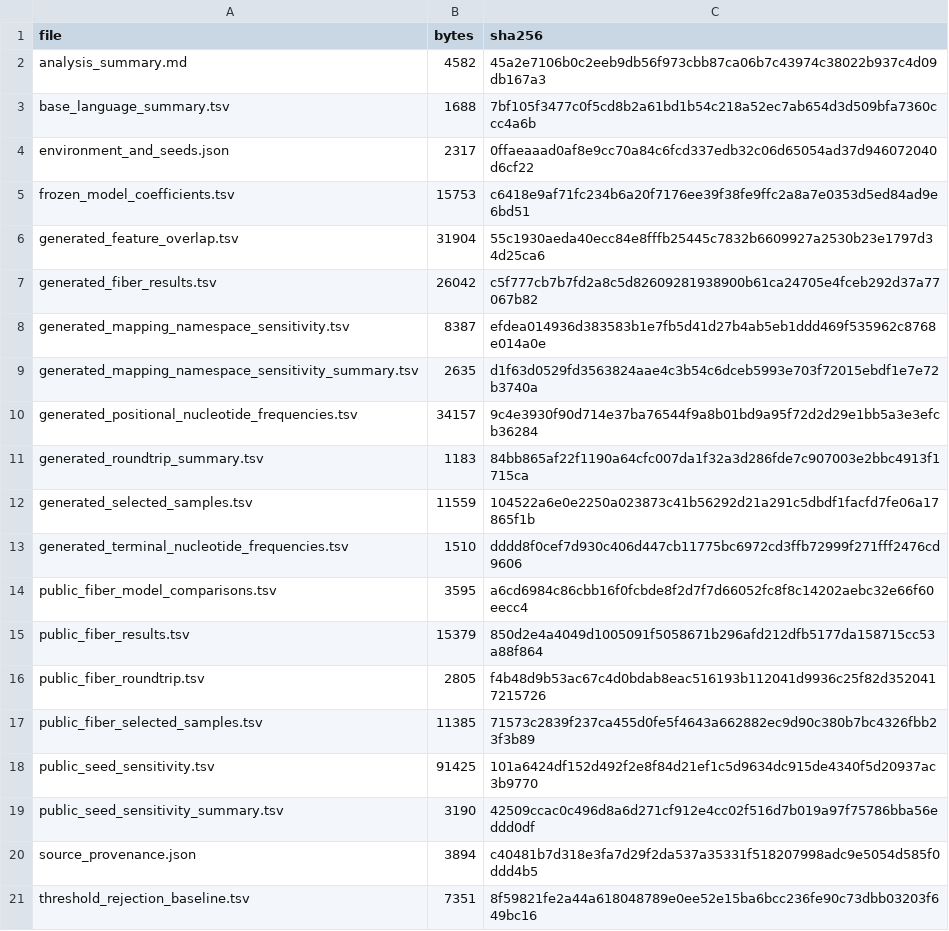
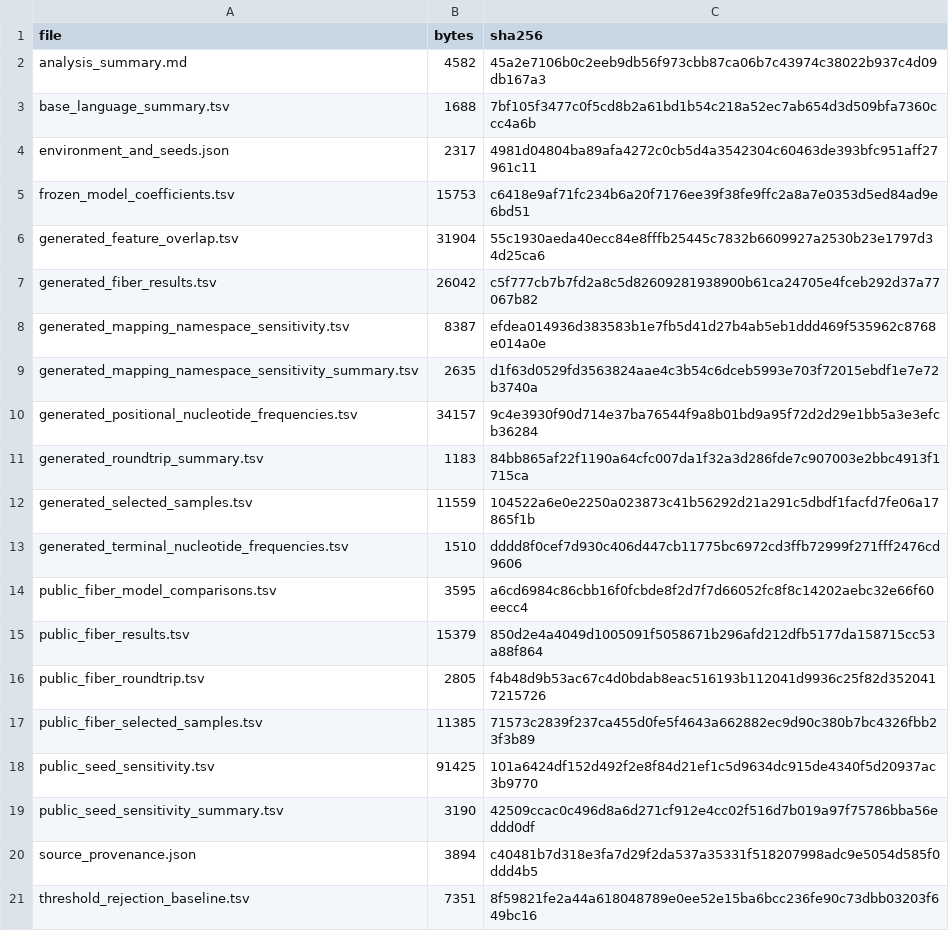
Before and after one commit to nessajzhang/exact-reversible-choice-coding, a TSV file: papers/paper2_thermodynamic_risk_coding/bioinformatics_reframe/reversible_choice_codec/sha256_manifest.tsv, drawn as a sheet.

```diff
--- a/papers/paper2_thermodynamic_risk_coding/bioinformatics_reframe/reversible_choice_codec/sha256_manifest.tsv
+++ b/papers/paper2_thermodynamic_risk_coding/bioinformatics_reframe/reversible_choice_codec/sha256_manifest.tsv
@@ -3,3 +3,3 @@ analysis_summary.md	4582	45a2e7106b0c2eeb9db56f973cbb87ca06b7c43974c38022b937c4d
 base_language_summary.tsv	1688	7bf105f3477c0f5cd8b2a61bd1b54c218a52ec7ab654d3d509bfa7360ccc4a6b
-environment_and_seeds.json	2317	0ffaeaaad0af8e9cc70a84c6fcd337edb32c06d65054ad37d946072040d6cf22
+environment_and_seeds.json	2317	4981d04804ba89afa4272c0cb5d4a3542304c60463de393bfc951aff27961c11
 frozen_model_coefficients.tsv	15753	c6418e9af71fc234b6a20f7176ee39f38fe9ffc2a8a7e0353d5ed84ad9e6bd51
```
Also changed, not shown: papers/paper2_thermodynamic_risk_coding/bioinformatics_reframe/assay_calibrated_selection/sha256_manifest.tsv, papers/paper2_thermodynamic_risk_coding/bioinformatics_reframe/major_revision_diagnostics/sha256_manifest.tsv, 50 other files.
